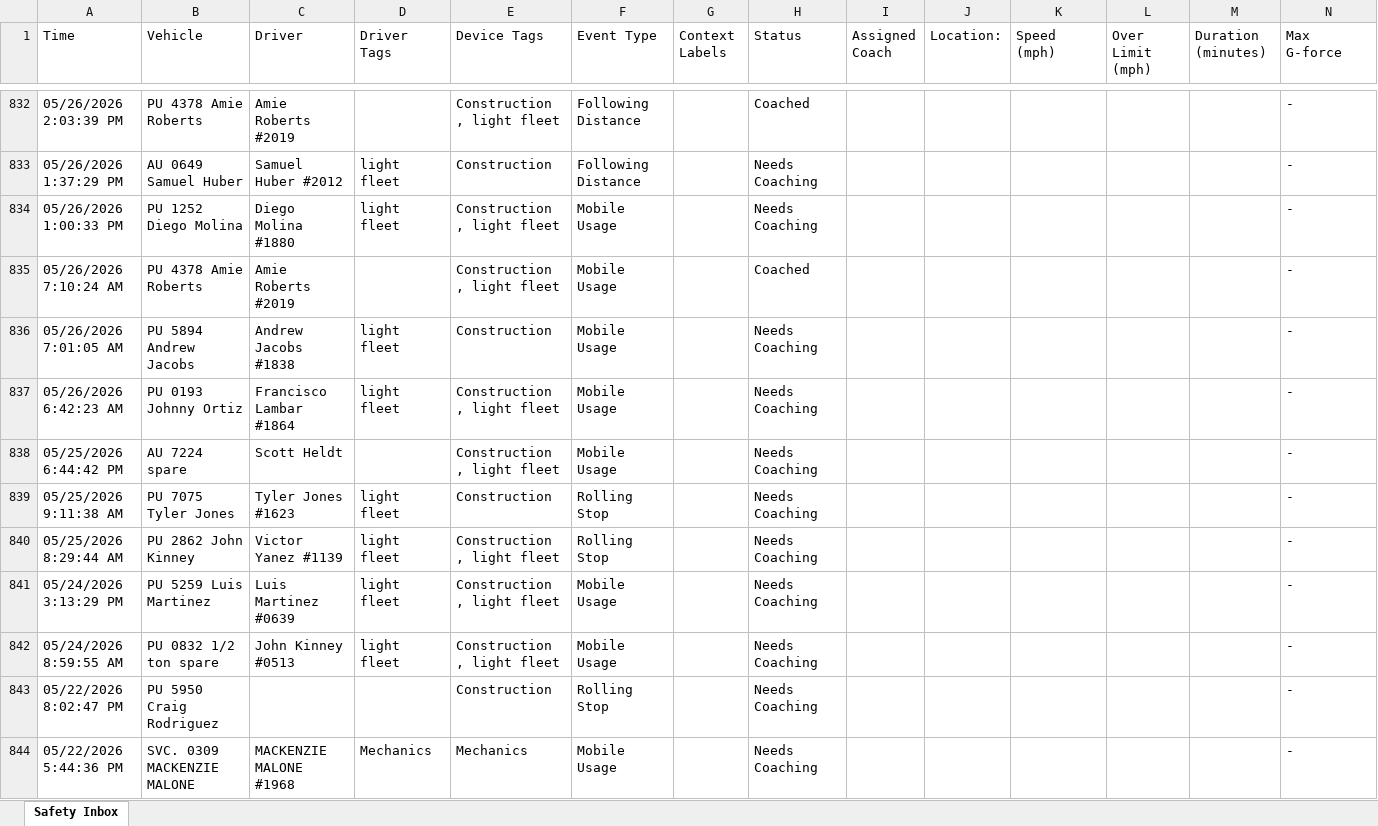
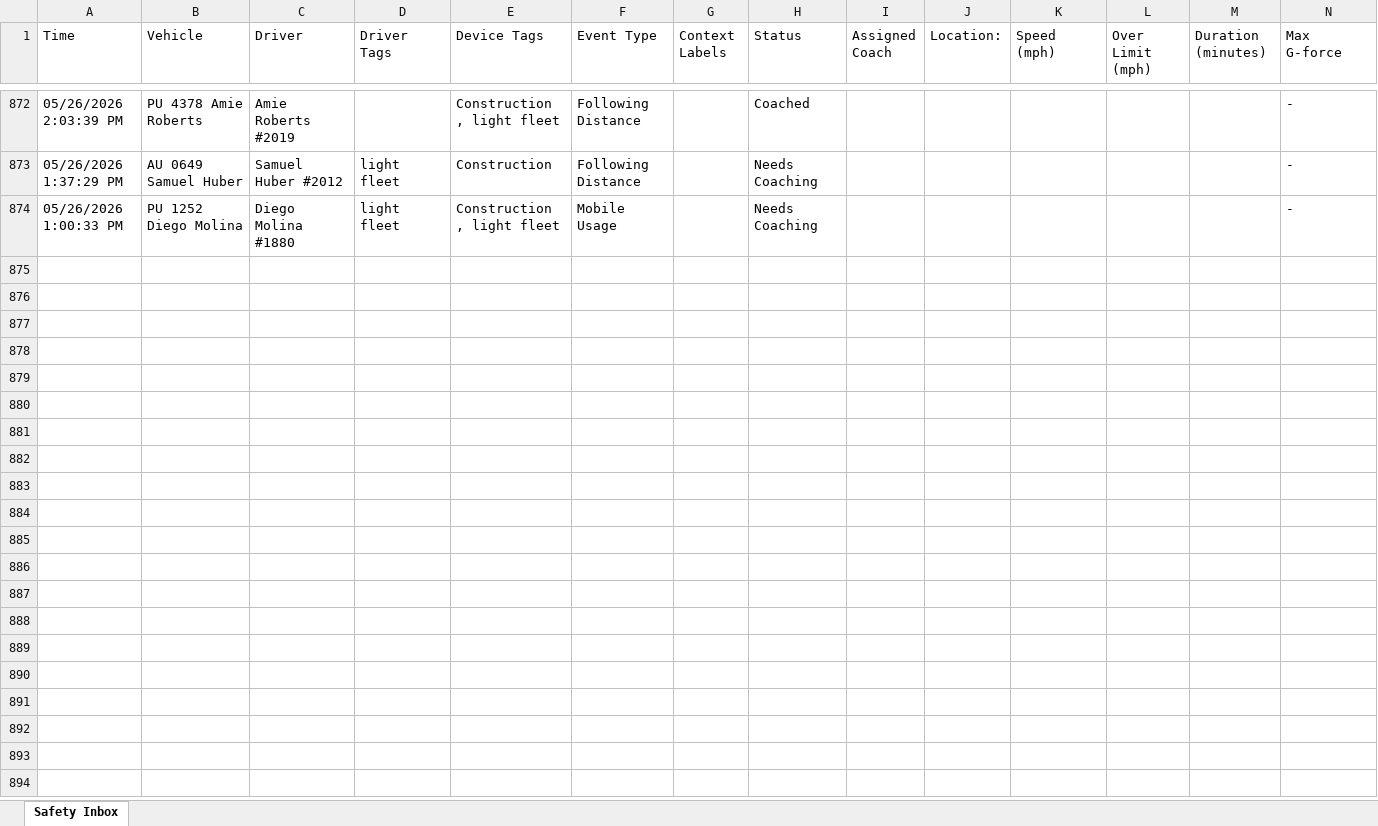
Before and after one commit to jmullins-DEN/Fiore-Sons, an Excel workbook: camera_events.xlsx, sheet Safety Inbox, drawn as a sheet; only a part is shown, gaps mark what is left out; values as stored, in another font and other column widths than the file's, no borders; removed rows and columns are numbered as before the commit, all else as after; rows hold the shown columns only; the diff covers the shown part only; the diff names each change by its address in the sheet, - before the commit and + after, or states it on an @@ line.

```diff
--- a/camera_events.xlsx (sheet Safety Inbox)
+++ b/camera_events.xlsx (sheet Safety Inbox)
-row 835: 05/26/2026 7:10:24 AM | PU 4378 Amie Roberts | Amie Roberts #2019 |  | Construction , light fleet | Mobile Usage |  | Coached |  |  |  |  |  | -
-row 836: 05/26/2026 7:01:05 AM | PU 5894 Andrew Jacobs | Andrew Jacobs #1838 | light fleet | Construction | Mobile Usage |  | Needs Coaching |  |  |  |  |  | -
-row 837: 05/26/2026 6:42:23 AM | PU 0193 Johnny Ortiz | Francisco Lambar #1864 | light fleet | Construction , light fleet | Mobile Usage |  | Needs Coaching |  |  |  |  |  | -
-row 838: 05/25/2026 6:44:42 PM | AU 7224 spare | Scott Heldt |  | Construction , light fleet | Mobile Usage |  | Needs Coaching |  |  |  |  |  | -
-row 839: 05/25/2026 9:11:38 AM | PU 7075 Tyler Jones | Tyler Jones #1623 | light fleet | Construction | Rolling Stop |  | Needs Coaching |  |  |  |  |  | -
-row 840: 05/25/2026 8:29:44 AM | PU 2862 John Kinney | Victor Yanez #1139 | light fleet | Construction , light fleet | Rolling Stop |  | Needs Coaching |  |  |  |  |  | -
-row 841: 05/24/2026 3:13:29 PM | PU 5259 Luis Martinez | Luis Martinez #0639 | light fleet | Construction , light fleet | Mobile Usage |  | Needs Coaching |  |  |  |  |  | -
-row 842: 05/24/2026 8:59:55 AM | PU 0832 1/2 ton spare | John Kinney #0513 | light fleet | Construction , light fleet | Mobile Usage |  | Needs Coaching |  |  |  |  |  | -
-row 843: 05/22/2026 8:02:47 PM | PU 5950 Craig Rodriguez |  |  | Construction | Rolling Stop |  | Needs Coaching |  |  |  |  |  | -
-row 844: 05/22/2026 5:44:36 PM | SVC. 0309 MACKENZIE MALONE | MACKENZIE MALONE #1968 | Mechanics | Mechanics | Mobile Usage |  | Needs Coaching |  |  |  |  |  | -
```
Also changed, not shown: 40 added rows, 39 removed rows and 23 edited cells elsewhere in this sheet.
